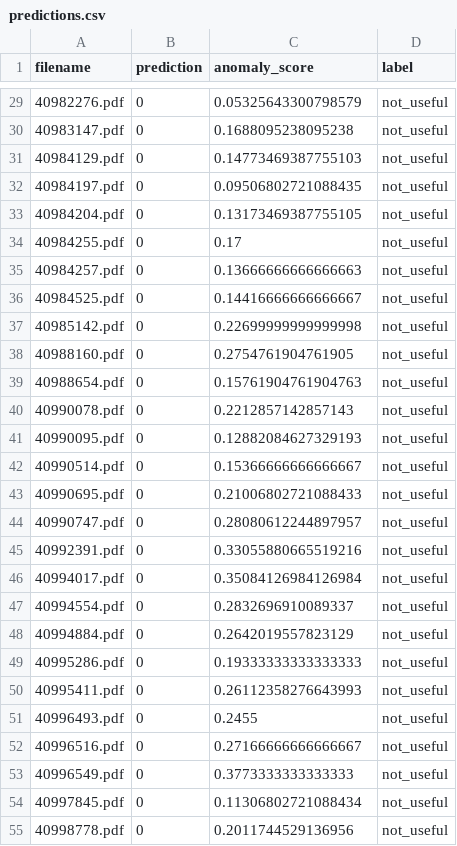
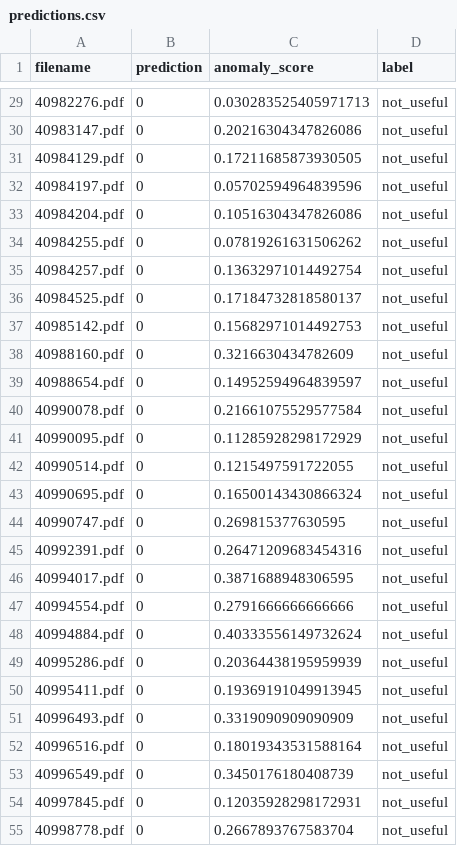
Before and after one commit to CanerMS/Femu-KI-PDF, a CSV file: results/predictions.csv, drawn as a sheet; only a part is shown, gaps mark what is left out; the diff covers the shown part only.

```diff
--- a/results/predictions.csv
+++ b/results/predictions.csv
@@ -29,27 +29,27 @@ filename,prediction,anomaly_score,label
-40982276.pdf,0,0.05325643300798579,not_useful
-40983147.pdf,0,0.1688095238095238,not_useful
-40984129.pdf,0,0.14773469387755103,not_useful
-40984197.pdf,0,0.09506802721088435,not_useful
-40984204.pdf,0,0.13173469387755105,not_useful
-40984255.pdf,0,0.17,not_useful
-40984257.pdf,0,0.13666666666666663,not_useful
-40984525.pdf,0,0.14416666666666667,not_useful
-40985142.pdf,0,0.22699999999999998,not_useful
-40988160.pdf,0,0.2754761904761905,not_useful
-40988654.pdf,0,0.15761904761904763,not_useful
-40990078.pdf,0,0.2212857142857143,not_useful
-40990095.pdf,0,0.12882084627329193,not_useful
-40990514.pdf,0,0.15366666666666667,not_useful
-40990695.pdf,0,0.21006802721088433,not_useful
-40990747.pdf,0,0.28080612244897957,not_useful
-40992391.pdf,0,0.33055880665519216,not_useful
-40994017.pdf,0,0.35084126984126984,not_useful
-40994554.pdf,0,0.2832696910089337,not_useful
-40994884.pdf,0,0.2642019557823129,not_useful
-40995286.pdf,0,0.19333333333333333,not_useful
-40995411.pdf,0,0.26112358276643993,not_useful
-40996493.pdf,0,0.2455,not_useful
-40996516.pdf,0,0.27166666666666667,not_useful
-40996549.pdf,0,0.3773333333333333,not_useful
-40997845.pdf,0,0.11306802721088434,not_useful
-40998778.pdf,0,0.2011744529136956,not_useful
+40982276.pdf,0,0.030283525405971713,not_useful
+40983147.pdf,0,0.20216304347826086,not_useful
+40984129.pdf,0,0.17211685873930505,not_useful
+40984197.pdf,0,0.05702594964839596,not_useful
+40984204.pdf,0,0.10516304347826086,not_useful
+40984255.pdf,0,0.07819261631506262,not_useful
+40984257.pdf,0,0.13632971014492754,not_useful
+40984525.pdf,0,0.17184732818580137,not_useful
+40985142.pdf,0,0.15682971014492753,not_useful
+40988160.pdf,0,0.3216630434782609,not_useful
+40988654.pdf,0,0.14952594964839597,not_useful
+40990078.pdf,0,0.21661075529577584,not_useful
+40990095.pdf,0,0.11285928298172929,not_useful
+40990514.pdf,0,0.1215497591722055,not_useful
+40990695.pdf,0,0.16500143430866324,not_useful
+40990747.pdf,0,0.269815377630595,not_useful
+40992391.pdf,0,0.26471209683454316,not_useful
+40994017.pdf,0,0.3871688948306595,not_useful
+40994554.pdf,0,0.2791666666666666,not_useful
+40994884.pdf,0,0.40333556149732624,not_useful
+40995286.pdf,0,0.20364438195959939,not_useful
+40995411.pdf,0,0.19369191049913945,not_useful
+40996493.pdf,0,0.3319090909090909,not_useful
+40996516.pdf,0,0.18019343531588164,not_useful
+40996549.pdf,0,0.3450176180408739,not_useful
+40997845.pdf,0,0.12035928298172931,not_useful
+40998778.pdf,0,0.2667893767583704,not_useful
```
Also changed, not shown: 59 edited cells elsewhere in this file, 8 other files.
